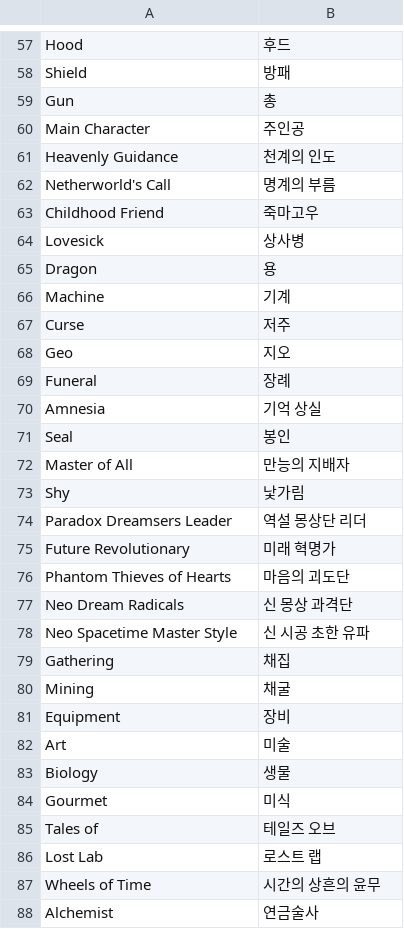
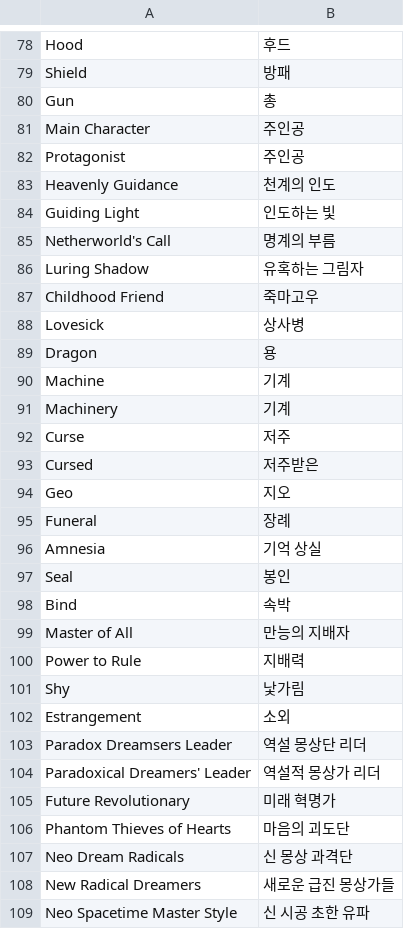
Before and after one commit to GGobugiTheSquirtle/another-eden-quiz, a CSV file: personality_matching.csv, drawn as a sheet; only a part is shown, gaps mark what is left out; the shorter side is filled out with more unchanged rows; the diff covers the shown part only; the diff names each change by its address in the sheet, - before the commit and + after, or states it on an @@ line.

```diff
--- a/personality_matching.csv
+++ b/personality_matching.csv
+row 82: Protagonist | 주인공
+row 84: Guiding Light | 인도하는 빛
+row 86: Luring Shadow | 유혹하는 그림자
+row 91: Machinery | 기계
+row 93: Cursed | 저주받은
+row 98: Bind | 속박
+row 100: Power to Rule | 지배력
+row 102: Estrangement | 소외
+row 104: Paradoxical Dreamers' Leader | 역설적 몽상가 리더
+row 108: New Radical Dreamers | 새로운 급진 몽상가들
```
Also changed, not shown: 59 added rows, 1 removed row and 5 edited cells elsewhere in this file, 1 other file.
